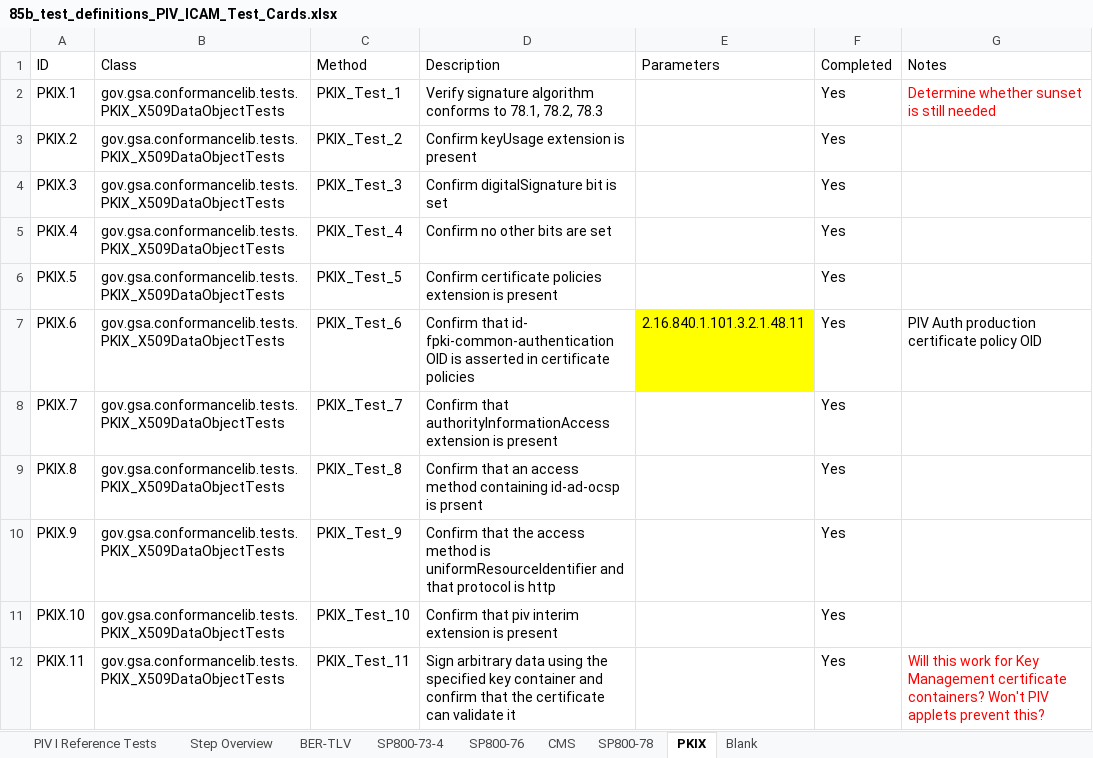
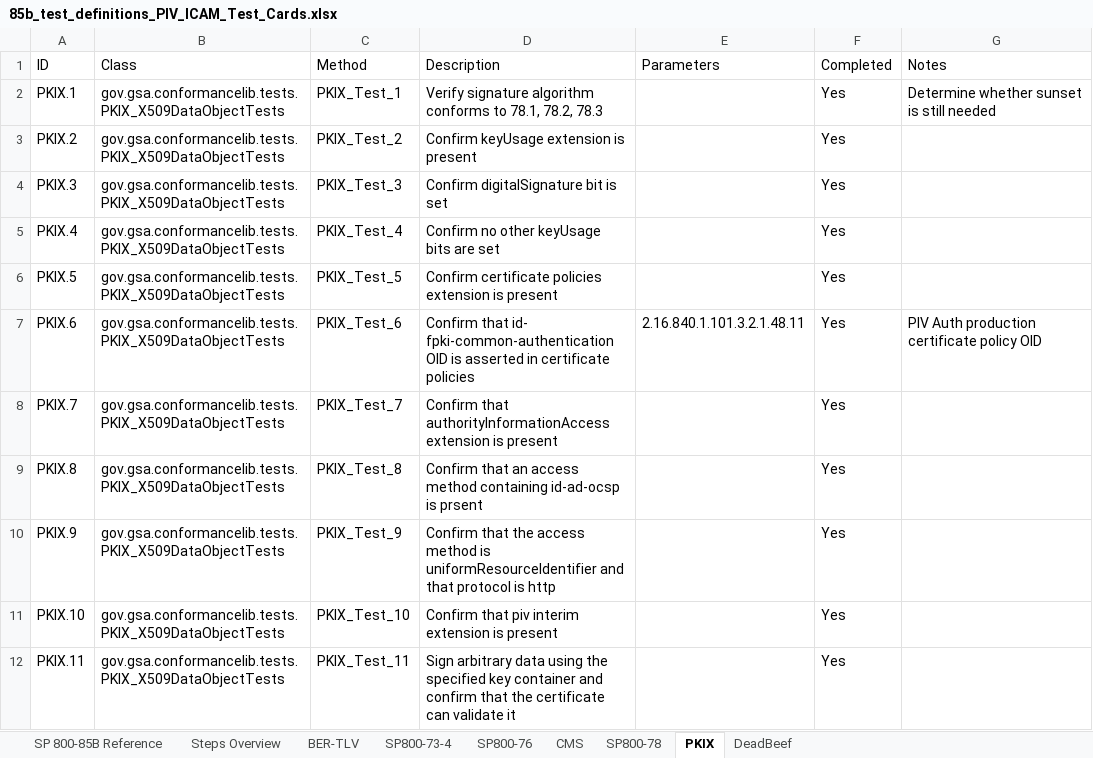
Before and after one commit to GSA/piv-conformance, an Excel workbook: docs/85b_test_definitions_PIV_ICAM_Test_Cards.xlsx, sheet PKIX, drawn as a sheet; only a part is shown; values as stored, in another font and other column widths than the file's, no borders; the diff covers the shown part only; the diff names each change by its address in the sheet, - before the commit and + after, or states it on an @@ line.

```diff
--- a/docs/85b_test_definitions_PIV_ICAM_Test_Cards.xlsx (sheet PKIX)
+++ b/docs/85b_test_definitions_PIV_ICAM_Test_Cards.xlsx (sheet PKIX)
-sheet tab: PIV I Reference Tests
+sheet tab: SP 800-85B Reference
-sheet tab: Step Overview
+sheet tab: Steps Overview
-sheet tab: Blank
+sheet tab: DeadBeef
-G2 text colour: #FF0000
+G2 text colour: black
-D5 (Description): Confirm no other bits are set
+D5 (Description): Confirm no other keyUsage bits are set
-E7 fill: #FFFF00
+E7 fill: none
-G12 (Notes): Will this work for Key Management certificate containers? Won't PIV applets prevent this?
+G12 (Notes): (empty)
```
Also changed, not shown: 1 edited cell and cell formats elsewhere in this sheet, sheet Steps Overview, sheet SP 800-85B Reference, sheet SP800-73-4, sheet SP800-76, sheet DeadBeef, sheet CMS, 2 more sheets.
